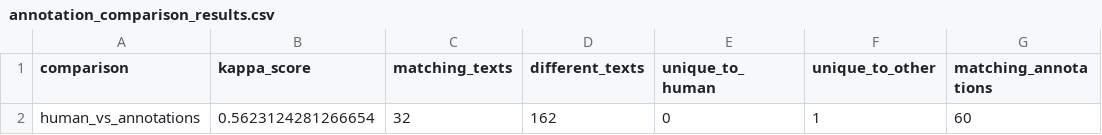
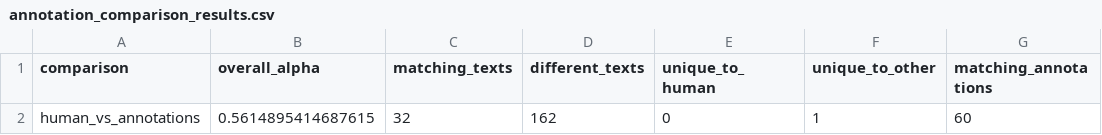
Before and after one commit to Farmerobot/llm_postor, a CSV file: data/annotation_comparison_results.csv, drawn as a sheet; only a part is shown; the diff names each change by its address in the sheet, - before the commit and + after, or states it on an @@ line.

Commit message:
Krippendorff's alpha

```diff
--- a/data/annotation_comparison_results.csv
+++ b/data/annotation_comparison_results.csv
-B1: kappa_score
+B1: overall_alpha
-B2 (overall_alpha): 0.5623124281266654
+B2 (overall_alpha): 0.5614895414687615
```
Also changed, not shown: 5 other files.
